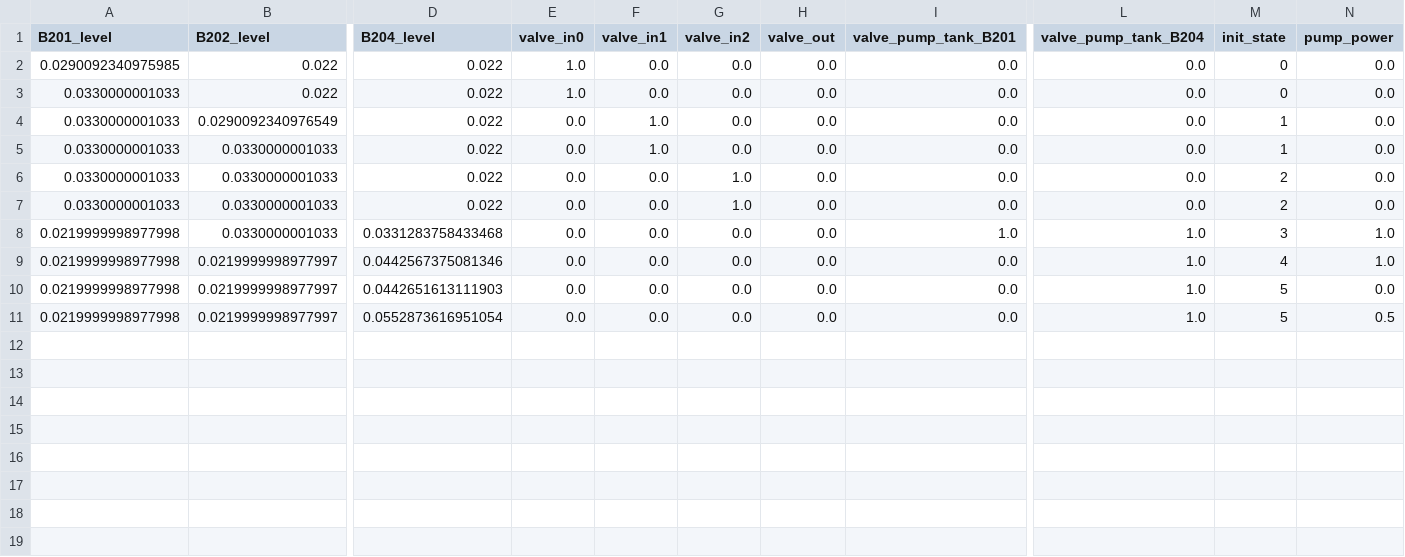
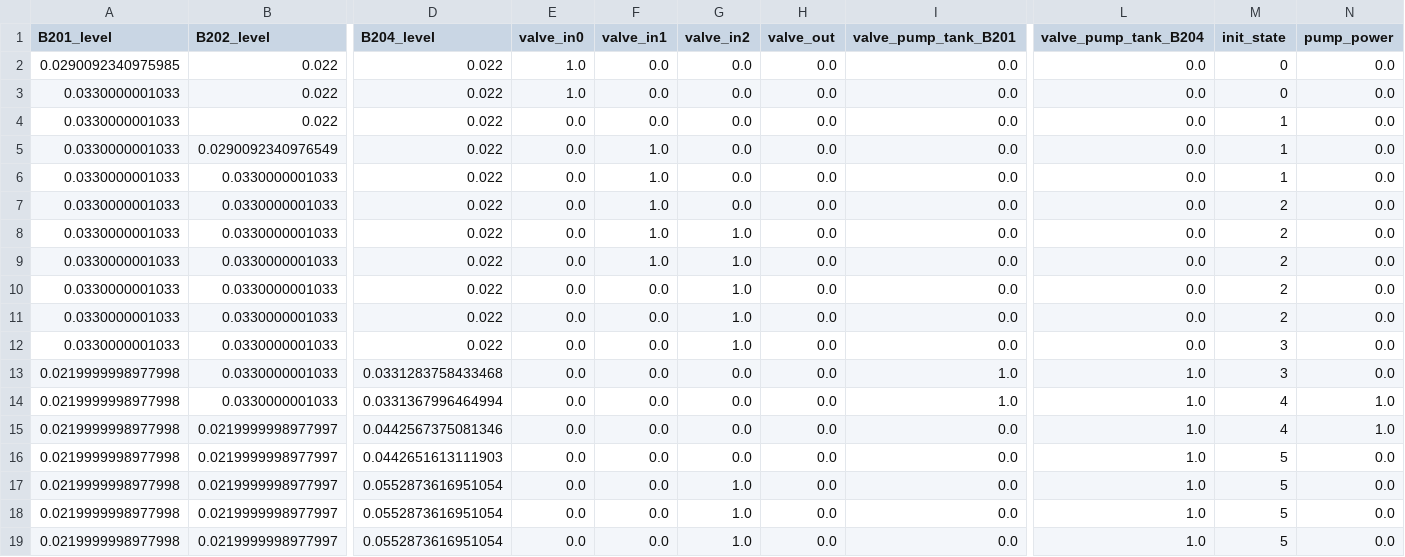
Before and after one commit to JavalVyas2000/fault_handling_openmodelica, a CSV file: code/digital_twin_op.csv, drawn as a sheet; only a part is shown, gaps mark what is left out; addresses are those after the commit; rows hold the shown columns only; the diff names each change by its address in the sheet, - before the commit and + after, or states it on an @@ line.

```diff
--- a/code/digital_twin_op.csv
+++ b/code/digital_twin_op.csv
+row 4: 0.0330000001033 | 0.022 | 0.022 | 0.0 | 0.0 | 0.0 | 0.0 | 0.0 | 0.0 | 1 | 0.0
+row 7: 0.0330000001033 | 0.0330000001033 | 0.022 | 0.0 | 1.0 | 0.0 | 0.0 | 0.0 | 0.0 | 2 | 0.0
+row 8: 0.0330000001033 | 0.0330000001033 | 0.022 | 0.0 | 1.0 | 1.0 | 0.0 | 0.0 | 0.0 | 2 | 0.0
+row 9: 0.0330000001033 | 0.0330000001033 | 0.022 | 0.0 | 1.0 | 1.0 | 0.0 | 0.0 | 0.0 | 2 | 0.0
+row 12: 0.0330000001033 | 0.0330000001033 | 0.022 | 0.0 | 0.0 | 1.0 | 0.0 | 0.0 | 0.0 | 3 | 0.0
-N13 (pump_power): 1.0
+N13 (pump_power): 0.0
+row 14: 0.0219999998977998 | 0.0330000001033 | 0.0331367996464994 | 0.0 | 0.0 | 0.0 | 0.0 | 1.0 | 1.0 | 4 | 1.0
-G17 (valve_in2): 0.0
+G17 (valve_in2): 1.0
-N17 (pump_power): 0.5
+N17 (pump_power): 0.0
+row 18: 0.0219999998977998 | 0.0219999998977997 | 0.0552873616951054 | 0.0 | 0.0 | 1.0 | 0.0 | 0.0 | 1.0 | 5 | 0.0
+row 19: 0.0219999998977998 | 0.0219999998977997 | 0.0552873616951054 | 0.0 | 0.0 | 1.0 | 0.0 | 0.0 | 1.0 | 5 | 0.0
```
Also changed, not shown: code/llm_plant_op.csv, code/plant_op.csv, 12 other files.
